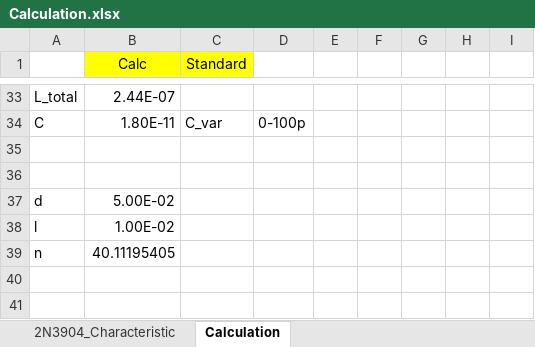
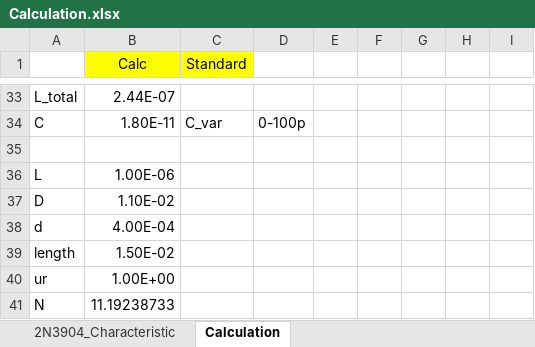
Before and after one commit to vtolenti89/Embedded, an Excel workbook: Projects/FM_Disturber/01-Simulation/Calculation.xlsx, sheet Calculation, drawn as a sheet; only a part is shown, gaps mark what is left out; values as stored, in another font and other column widths than the file's, no borders; charts and pictures not drawn; removed rows and columns are numbered as before the commit, all else as after; the diff names each change by its address in the sheet, - before the commit and + after, or states it on an @@ line.

Commit message:
FM_disturber: update coil inductance formula

```diff
--- a/Projects/FM_Disturber/01-Simulation/Calculation.xlsx (sheet Calculation)
+++ b/Projects/FM_Disturber/01-Simulation/Calculation.xlsx (sheet Calculation)
-row 36: (empty)
+row 36: L | 1.00E-06
+row 37: D | 1.10E-02
-B38 (Calc): 5.00E-02
+B38 (Calc): 4.00E-04
-row 38: l | 1.00E-02
-row 39: n | 40.11195405
+row 39: length | 1.50E-02
+row 40: ur | 1.00E+00
+row 41: N | 11.19238733
```
Also changed, not shown: charts or pictures, 4 other files.
